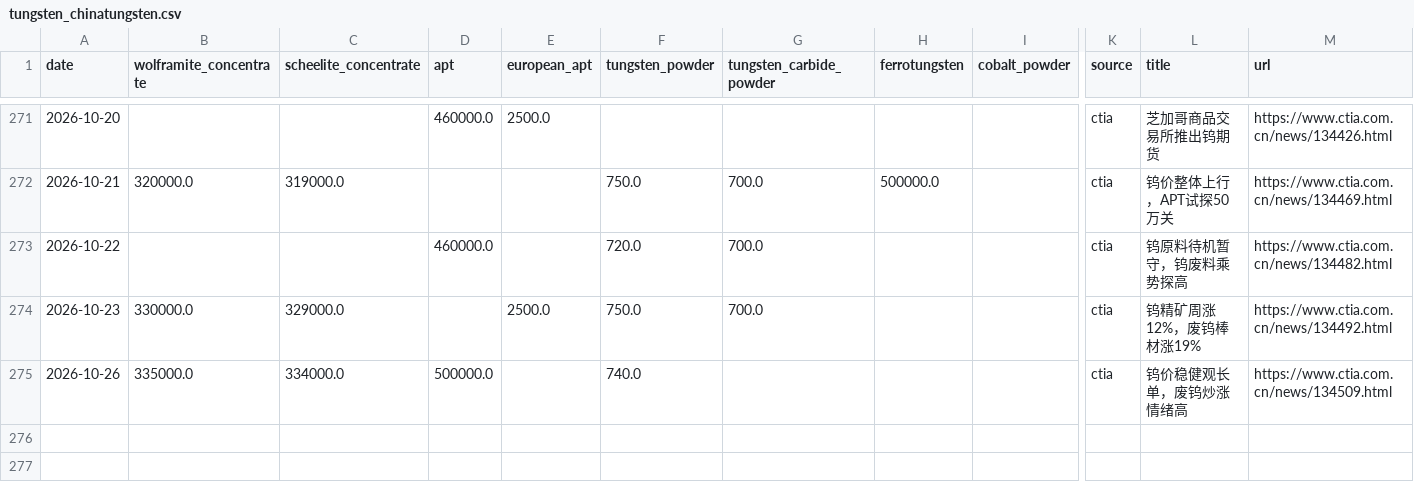
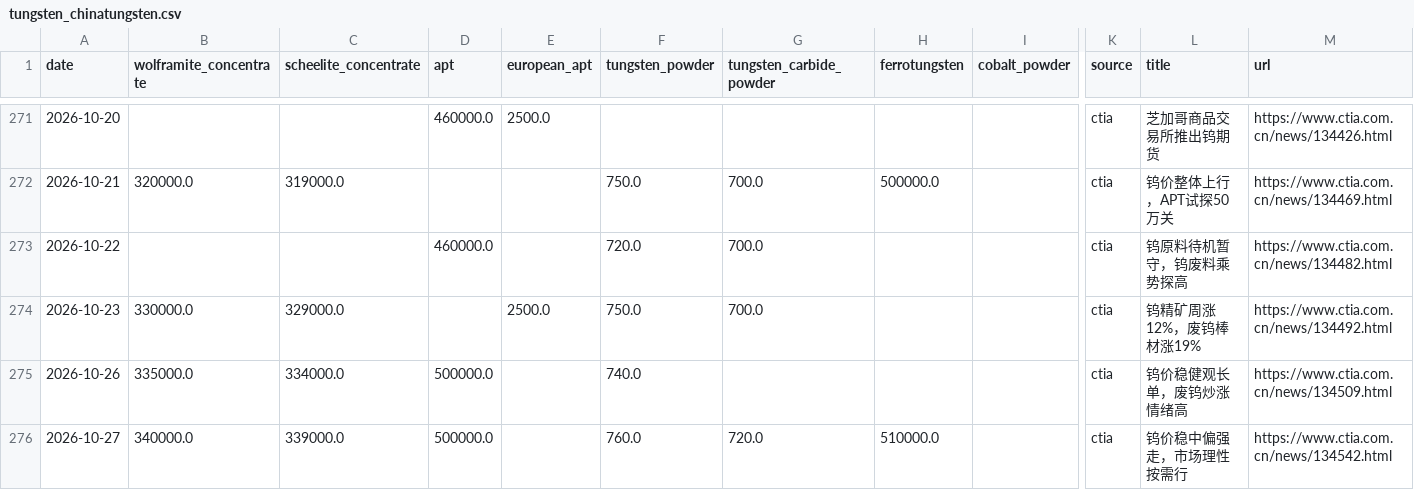
Before and after one commit to Henrywzh/alternative-data, a CSV file: data/raw/minerals_signal_data/tungsten_chinatungsten.csv, drawn as a sheet; only a part is shown, gaps mark what is left out; rows hold the shown columns only; the diff names each change by its address in the sheet, - before the commit and + after, or states it on an @@ line.

```diff
--- a/data/raw/minerals_signal_data/tungsten_chinatungsten.csv
+++ b/data/raw/minerals_signal_data/tungsten_chinatungsten.csv
+row 276: 2026-10-27 | 340000.0 | 339000.0 | 500000.0 |  | 760.0 | 720.0 | 510000.0 |  | ctia | 钨价稳中偏强走，市场理性按需行 | https://www.ctia.com.cn/news/134542.html
```
Also changed, not shown: data/raw/minerals_signal_data/molybdenum_chinatungsten.csv, 2 other files.
